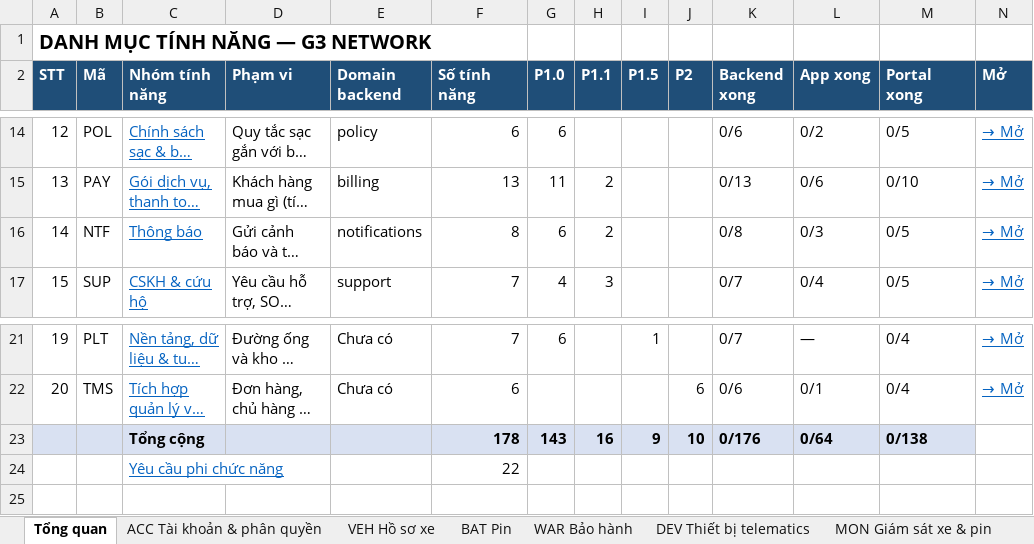
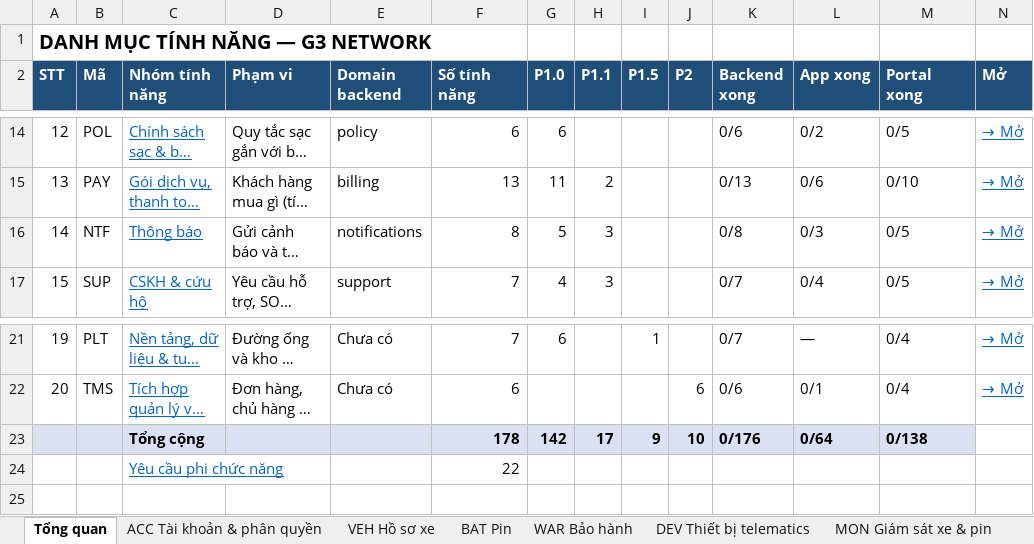
Before and after one commit to yolo-coccoc/G3Network-app, an Excel workbook: docs/product/features/features.xlsx, sheet Tổng quan, drawn as a sheet; only a part is shown, gaps mark what is left out; long unchanged cells end in …; values as stored, in another font and other column widths than the file's, no borders; the diff names each change by its address in the sheet, - before the commit and + after, or states it on an @@ line.

```diff
--- a/docs/product/features/features.xlsx (sheet Tổng quan)
+++ b/docs/product/features/features.xlsx (sheet Tổng quan)
-G16 (P1.0): 6
+G16 (P1.0): 5
-H16 (P1.1): 2
+H16 (P1.1): 3
-G23 (P1.0): 143
+G23 (P1.0): 142
-H23 (P1.1): 16
+H23 (P1.1): 17
```
Also changed, not shown: sheet NTF Thông báo, docs/design/domain-model/domain-model.xlsx, 13 other files.
